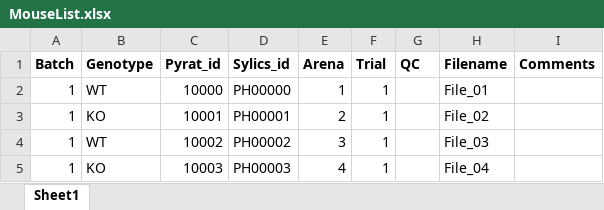
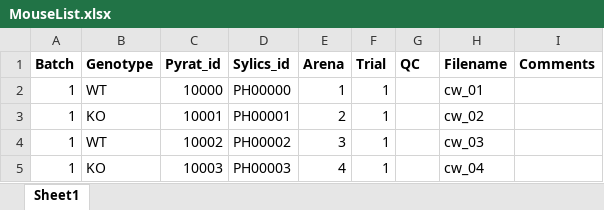
Before and after one commit to adrianclo/phenotyper, an Excel workbook: cw_data/MouseList.xlsx, sheet Sheet1, drawn as a sheet; values as stored, in another font and other column widths than the file's, no borders; the diff names each change by its address in the sheet, - before the commit and + after, or states it on an @@ line.

```diff
--- a/cw_data/MouseList.xlsx (sheet Sheet1)
+++ b/cw_data/MouseList.xlsx (sheet Sheet1)
-H2 (Filename): File_01
+H2 (Filename): cw_01
-H3 (Filename): File_02
+H3 (Filename): cw_02
-H4 (Filename): File_03
+H4 (Filename): cw_03
-H5 (Filename): File_04
+H5 (Filename): cw_04
```
Also changed, not shown: 5 other files.
